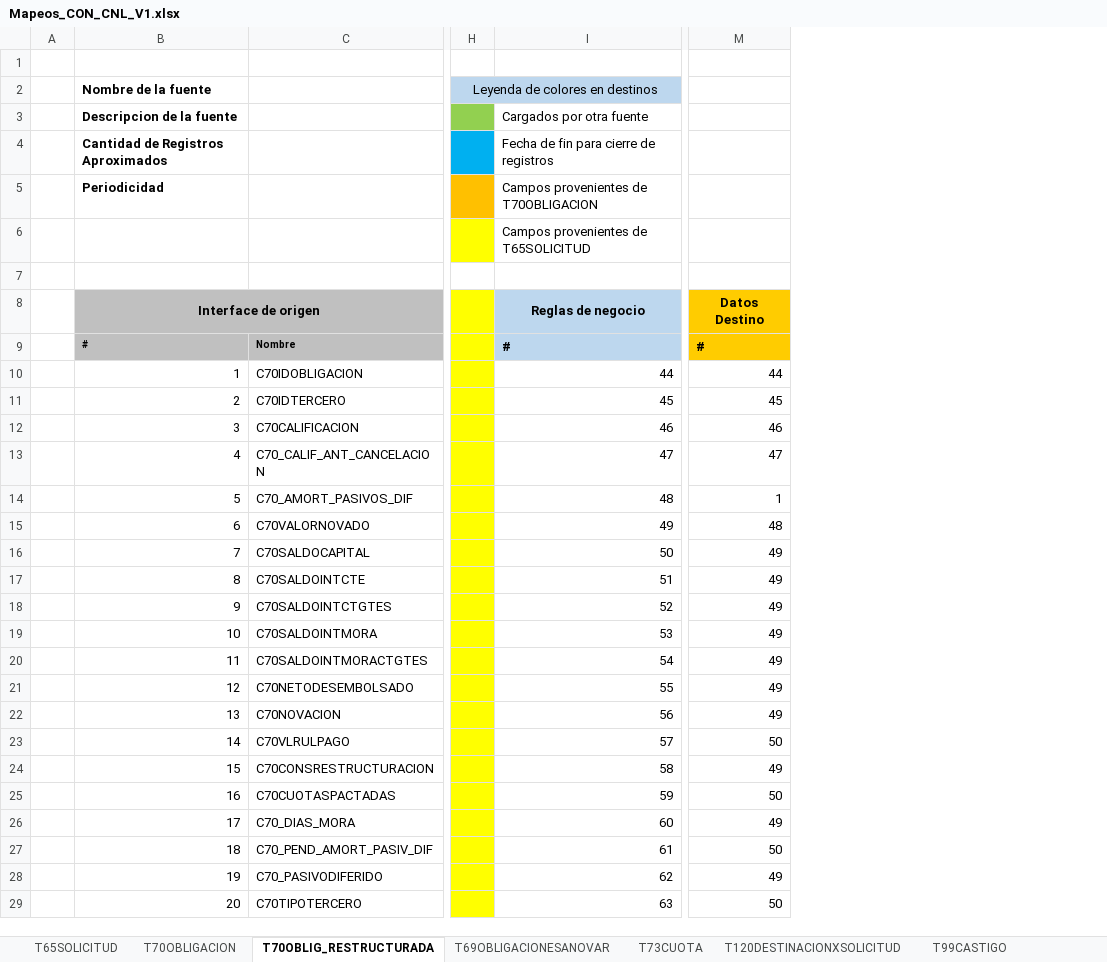
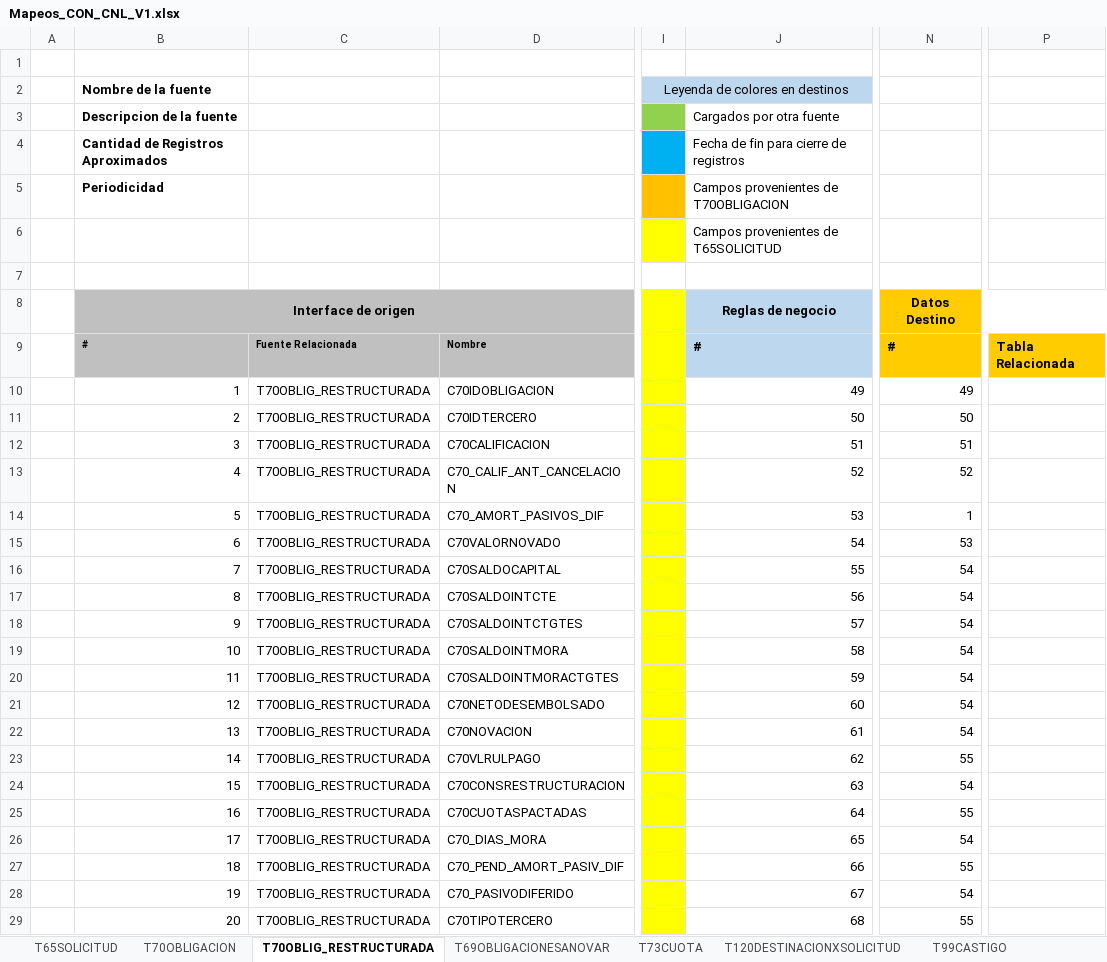
Before and after one commit to dliraFIT/dise-o-popular-dwh, an Excel workbook: Cnl/Mapeos_CON_CNL_V1.xlsx, sheet T70OBLIG_RESTRUCTURADA, drawn as a sheet; only a part is shown, gaps mark what is left out; values as stored, in another font and other column widths than the file's, no borders; removed rows and columns are numbered as before the commit, all else as after; the diff covers the shown part only; the diff names each change by its address in the sheet, - before the commit and + after, or states it on an @@ line.

```diff
--- a/Cnl/Mapeos_CON_CNL_V1.xlsx (sheet T70OBLIG_RESTRUCTURADA)
+++ b/Cnl/Mapeos_CON_CNL_V1.xlsx (sheet T70OBLIG_RESTRUCTURADA)
+column C, rows 9-29: Fuente Relacionada | T70OBLIG_RESTRUCTURADA | T70OBLIG_RESTRUCTURADA | T70OBLIG_RESTRUCTURADA | T70OBLIG_RESTRUCTURADA | T70OBLIG_RESTRUCTURADA | T70OBLIG_RESTRUCTURADA | T70OBLIG_RESTRUCTURADA | T70OBLIG_RESTRUCTURADA | T70OBLIG_RESTRUCTURADA | T70OBLIG_RESTRUCTURADA | T70OBLIG_RESTRUCTURADA | T70OBLIG_RESTRUCTURADA | T70OBLIG_RESTRUCTURADA | T70OBLIG_RESTRUCTURADA | T70OBLIG_RESTRUCTURADA | T70OBLIG_RESTRUCTURADA | T70OBLIG_RESTRUCTURADA | T70OBLIG_RESTRUCTURADA | T70OBLIG_RESTRUCTURADA | T70OBLIG_RESTRUCTURADA
-column M, rows 8-29: Datos Destino | # | 44 | 45 | 46 | 47 | 1 | 48 | 49 | 49 | 49 | 49 | 49 | 49 | 49 | 50 | 49 | 50 | 49 | 50 | 49 | 50
+column N, rows 8-29: Datos Destino | # | 49 | 50 | 51 | 52 | 1 | 53 | 54 | 54 | 54 | 54 | 54 | 54 | 54 | 55 | 54 | 55 | 54 | 55 | 54 | 55
+column P, row 9: Tabla Relacionada
-J10: 44
+J10: 49
-J11: 45
+J11: 50
-J12: 46
+J12: 51
-J13: 47
+J13: 52
-J14: 48
+J14: 53
-J15: 49
+J15: 54
-J16: 50
+J16: 55
-J17: 51
+J17: 56
-J18: 52
+J18: 57
-J19: 53
+J19: 58
-J20: 54
+J20: 59
-J21: 55
+J21: 60
-J22: 56
+J22: 61
-J23: 57
+J23: 62
-J24: 58
+J24: 63
-J25: 59
+J25: 64
-J26: 60
+J26: 65
-J27: 61
+J27: 66
-J28: 62
+J28: 67
-J29: 63
+J29: 68
```
Also changed, not shown: 1 removed row, 24 edited cells and cell formats elsewhere in this sheet, sheet T70OBLIGACION, sheet T69OBLIGACIONESANOVAR, sheet T120DESTINACIONXSOLICITUD, sheet T73CUOTA, sheet T99CASTIGO, sheet T65SOLICITUD, CRM/Mapeos_CLS_CRM_V3.1.xlsx, Cnl/Mapeos_INV_CNL_V1.xlsx, 13 other files.
